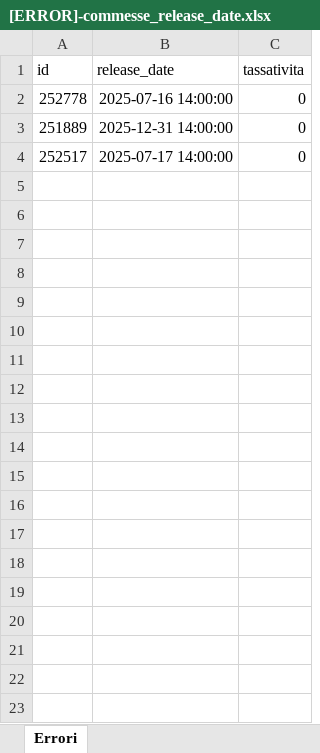
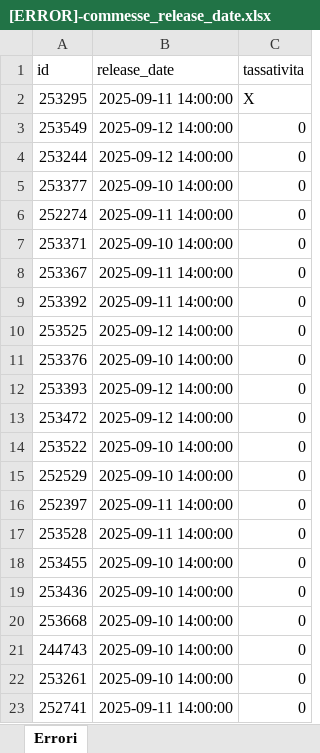
Before and after one commit to Baszonpedis/progettoIS, an Excel workbook: PS-VRP/Dati_output/[ERROR]-commesse_release_date.xlsx, sheet Errori, drawn as a sheet; values as stored, in another font and other column widths than the file's, no borders; addresses are those after the commit; the diff names each change by its address in the sheet, - before the commit and + after, or states it on an @@ line.

```diff
--- a/PS-VRP/Dati_output/[ERROR]-commesse_release_date.xlsx (sheet Errori)
+++ b/PS-VRP/Dati_output/[ERROR]-commesse_release_date.xlsx (sheet Errori)
+row 2: 253295 | 2025-09-11 14:00:00 | X
-A3 (id): 252778
+A3 (id): 253549
-B3 (release_date): 2025-07-16 14:00:00
+B3 (release_date): 2025-09-12 14:00:00
-A4 (id): 251889
+A4 (id): 253244
-B4 (release_date): 2025-12-31 14:00:00
+B4 (release_date): 2025-09-12 14:00:00
-A5 (id): 252517
+A5 (id): 253377
-B5 (release_date): 2025-07-17 14:00:00
+B5 (release_date): 2025-09-10 14:00:00
+row 6: 252274 | 2025-09-11 14:00:00 | 0
+row 7: 253371 | 2025-09-10 14:00:00 | 0
+row 8: 253367 | 2025-09-11 14:00:00 | 0
+row 9: 253392 | 2025-09-11 14:00:00 | 0
+row 10: 253525 | 2025-09-12 14:00:00 | 0
+row 11: 253376 | 2025-09-10 14:00:00 | 0
+row 12: 253393 | 2025-09-12 14:00:00 | 0
+row 13: 253472 | 2025-09-12 14:00:00 | 0
+row 14: 253522 | 2025-09-10 14:00:00 | 0
+row 15: 252529 | 2025-09-10 14:00:00 | 0
+row 16: 252397 | 2025-09-11 14:00:00 | 0
+row 17: 253528 | 2025-09-11 14:00:00 | 0
+row 18: 253455 | 2025-09-10 14:00:00 | 0
+row 19: 253436 | 2025-09-10 14:00:00 | 0
+row 20: 253668 | 2025-09-10 14:00:00 | 0
+row 21: 244743 | 2025-09-10 14:00:00 | 0
+row 22: 253261 | 2025-09-10 14:00:00 | 0
+row 23: 252741 | 2025-09-11 14:00:00 | 0
```
Also changed, not shown: PS-VRP/Dati_output/[ERROR]-lettura_Excel.xlsx, PS-VRP/Dati_output/[ERROR]-tassative_normalizzate.xlsx, 19 other files.
